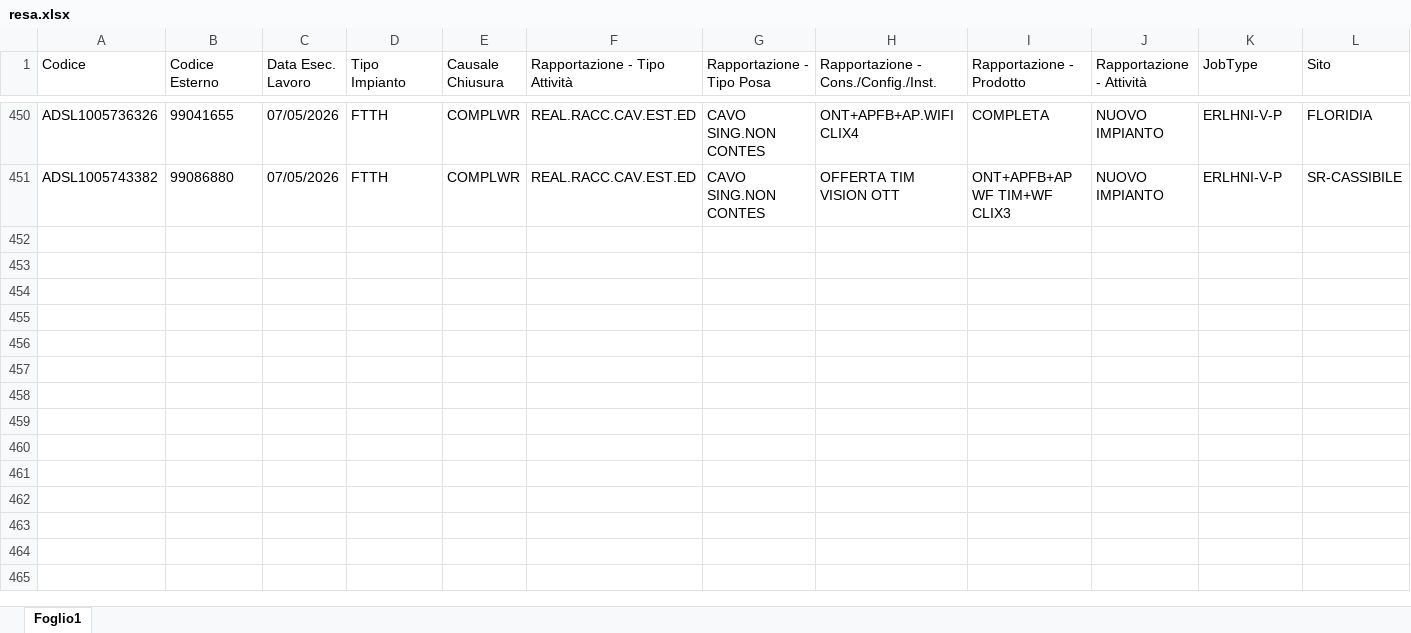
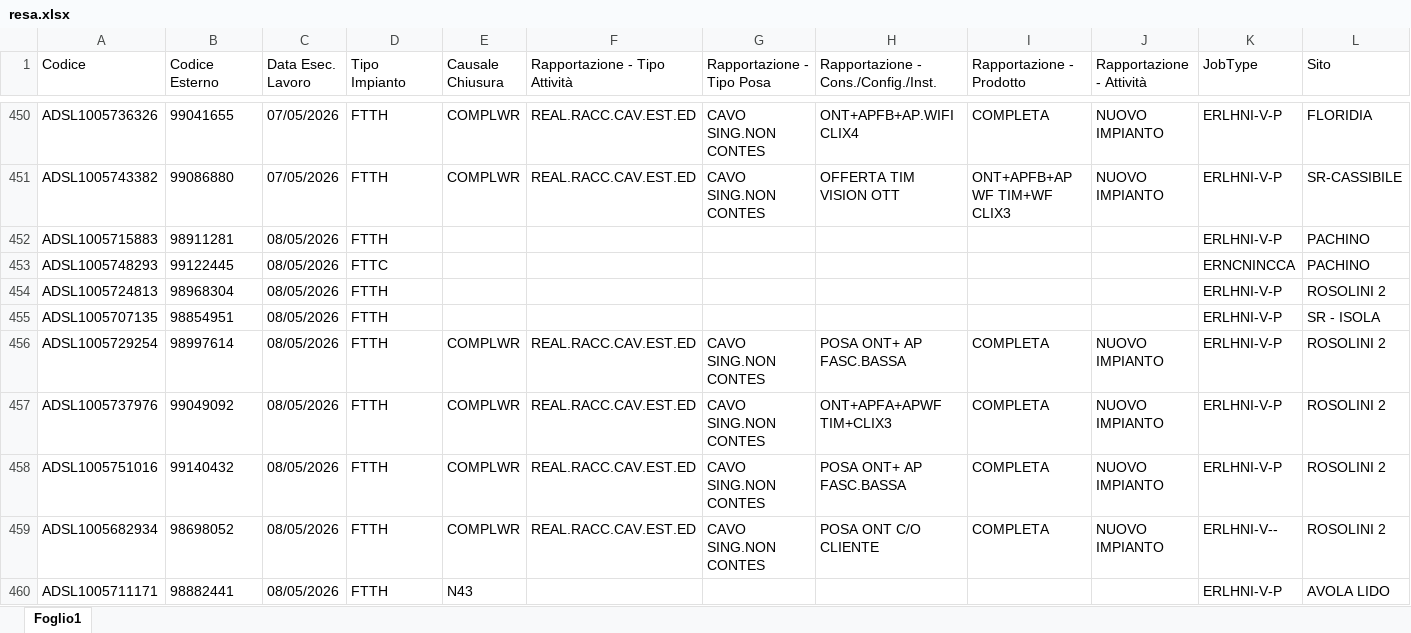
Before and after one commit to lbianco11197/Avanzamento-Delivery, an Excel workbook: resa.xlsx, sheet Foglio1, drawn as a sheet; only a part is shown, gaps mark what is left out; values as stored, in another font and other column widths than the file's, no borders; rows hold the shown columns only; the diff covers the shown part only; the diff names each change by its address in the sheet, - before the commit and + after, or states it on an @@ line.

Commit message:
Aggiornato resa.xlsx da lbianco via Streamlit

```diff
--- a/resa.xlsx (sheet Foglio1)
+++ b/resa.xlsx (sheet Foglio1)
+row 452: ADSL1005715883 | 98911281 | 08/05/2026 | FTTH |  |  |  |  |  |  | ERLHNI-V-P | PACHINO
+row 453: ADSL1005748293 | 99122445 | 08/05/2026 | FTTC |  |  |  |  |  |  | ERNCNINCCA | PACHINO
+row 454: ADSL1005724813 | 98968304 | 08/05/2026 | FTTH |  |  |  |  |  |  | ERLHNI-V-P | ROSOLINI 2
+row 455: ADSL1005707135 | 98854951 | 08/05/2026 | FTTH |  |  |  |  |  |  | ERLHNI-V-P | SR - ISOLA
+row 456: ADSL1005729254 | 98997614 | 08/05/2026 | FTTH | COMPLWR | REAL.RACC.CAV.EST.ED | CAVO SING.NON CONTES | POSA ONT+ AP FASC.BASSA | COMPLETA | NUOVO IMPIANTO | ERLHNI-V-P | ROSOLINI 2
+row 457: ADSL1005737976 | 99049092 | 08/05/2026 | FTTH | COMPLWR | REAL.RACC.CAV.EST.ED | CAVO SING.NON CONTES | ONT+APFA+APWF TIM+CLIX3 | COMPLETA | NUOVO IMPIANTO | ERLHNI-V-P | ROSOLINI 2
+row 458: ADSL1005751016 | 99140432 | 08/05/2026 | FTTH | COMPLWR | REAL.RACC.CAV.EST.ED | CAVO SING.NON CONTES | POSA ONT+ AP FASC.BASSA | COMPLETA | NUOVO IMPIANTO | ERLHNI-V-P | ROSOLINI 2
+row 459: ADSL1005682934 | 98698052 | 08/05/2026 | FTTH | COMPLWR | REAL.RACC.CAV.EST.ED | CAVO SING.NON CONTES | POSA ONT C/O CLIENTE | COMPLETA | NUOVO IMPIANTO | ERLHNI-V-- | ROSOLINI 2
+row 460: ADSL1005711171 | 98882441 | 08/05/2026 | FTTH | N43 |  |  |  |  |  | ERLHNI-V-P | AVOLA LIDO
```
Also changed, not shown: 34 added rows elsewhere in this sheet.
